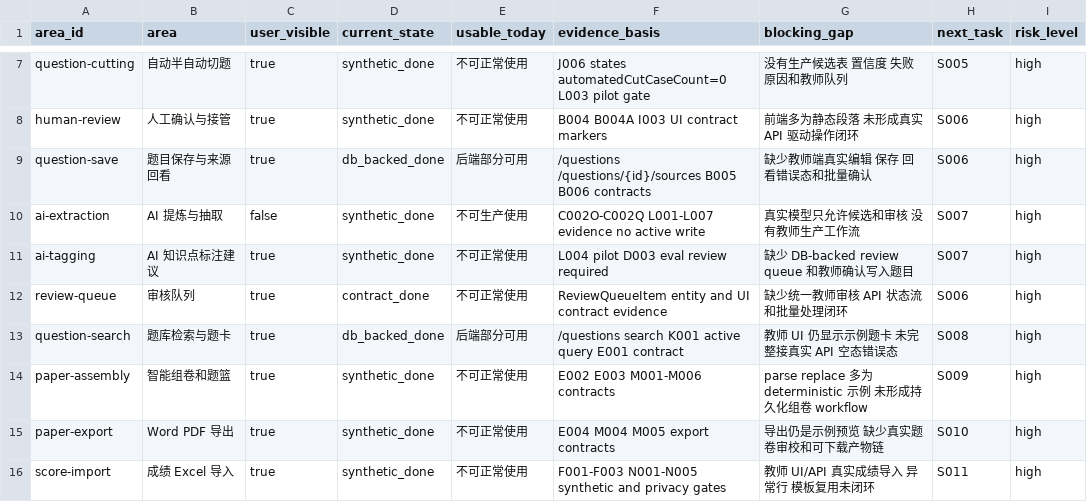
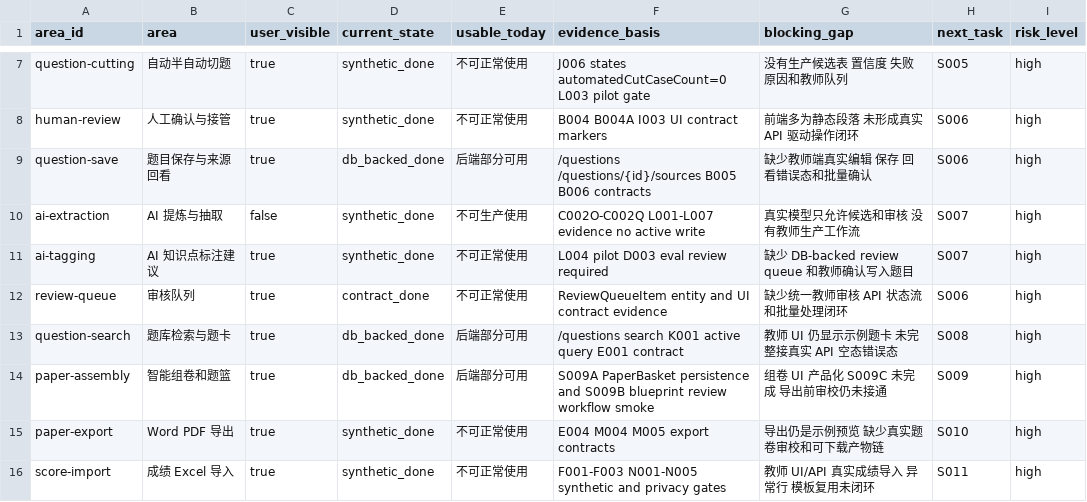
Before and after one commit to sciman-top/k12-question-graph, a CSV file: tasks/completion-state-dashboard.csv, drawn as a sheet; only a part is shown, gaps mark what is left out.

```diff
--- a/tasks/completion-state-dashboard.csv
+++ b/tasks/completion-state-dashboard.csv
@@ -13,3 +13,3 @@ review-queue,审核队列,true,contract_done,不可正常使用,"ReviewQueueItem
 question-search,题库检索与题卡,true,db_backed_done,后端部分可用,"/questions search K001 active query E001 contract","教师 UI 仍显示示例题卡 未完整接真实 API 空态错误态",S008,high
-paper-assembly,智能组卷和题篮,true,synthetic_done,不可正常使用,"E002 E003 M001-M006 contracts","parse replace 多为 deterministic 示例 未形成持久化组卷 workflow",S009,high
+paper-assembly,智能组卷和题篮,true,db_backed_done,后端部分可用,"S009A PaperBasket persistence and S009B blueprint review workflow smoke","组卷 UI 产品化 S009C 未完成 导出前审校仍未接通",S009,high
 paper-export,Word PDF 导出,true,synthetic_done,不可正常使用,"E004 M004 M005 export contracts","导出仍是示例预览 缺少真实题卷审校和可下载产物链",S010,high
```
Also changed, not shown: tasks/productization-s0-execution-plan.csv, 47 other files.
